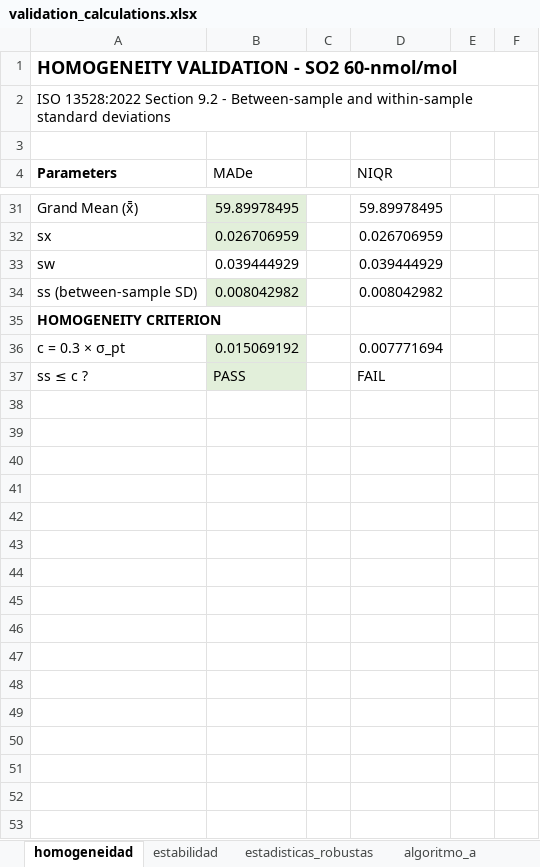
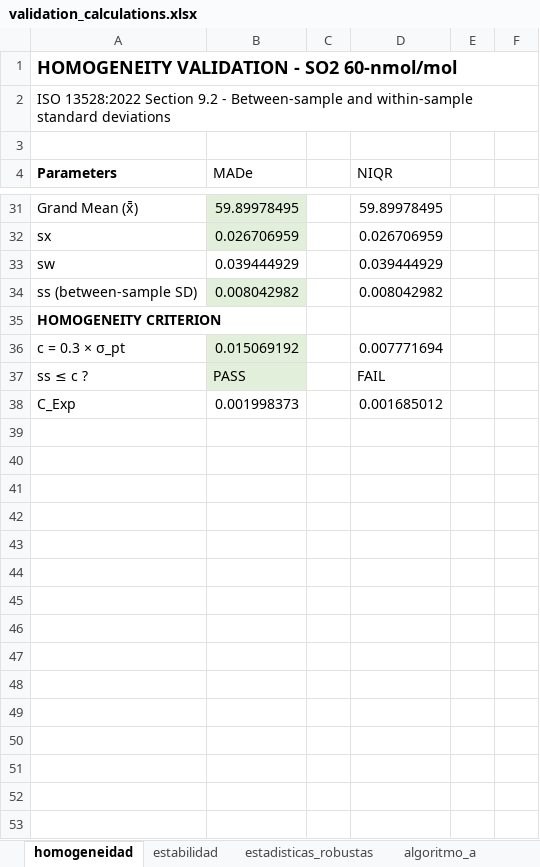
Before and after one commit to willl182/pt_app, an Excel workbook: validation/validation_calculations.xlsx, sheet homogeneidad, drawn as a sheet; only a part is shown, gaps mark what is left out; values as stored, in another font and other column widths than the file's, no borders; the diff covers the shown part only; the diff names each change by its address in the sheet, - before the commit and + after, or states it on an @@ line.

```diff
--- a/validation/validation_calculations.xlsx (sheet homogeneidad)
+++ b/validation/validation_calculations.xlsx (sheet homogeneidad)
+row 38: C_Exp | 0.001998373 |  | 0.001685012
+row 39: (empty)
+row 40: (empty)
+row 41: (empty)
+row 42: (empty)
+row 43: (empty)
+row 44: (empty)
+row 45: (empty)
+row 46: (empty)
+row 47: (empty)
+row 48: (empty)
+row 49: (empty)
+row 50: (empty)
+row 51: (empty)
+row 52: (empty)
+row 53: (empty)
```
Also changed, not shown: 15 added rows elsewhere in this sheet, 3 other files.
